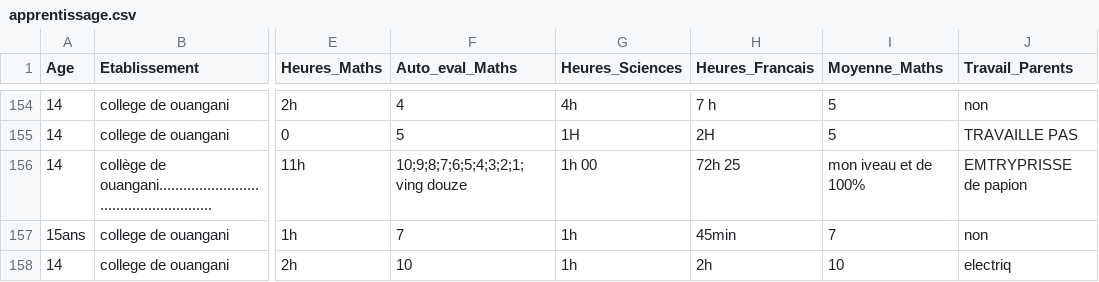
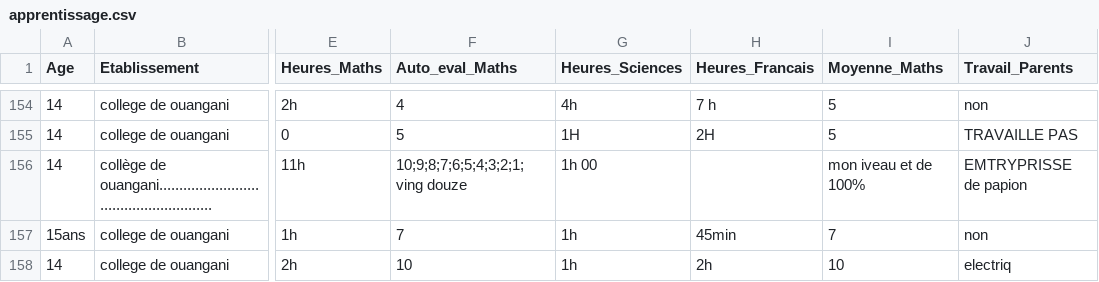
Before and after one commit to SamiraMS2050/Projet2025, a CSV file: apprentissage.csv, drawn as a sheet; only a part is shown, gaps mark what is left out; the diff names each change by its address in the sheet, - before the commit and + after, or states it on an @@ line.

Commit message:
update apprentissage

```diff
--- a/apprentissage.csv
+++ b/apprentissage.csv
-H156 (Heures_Francais): 72h 25
+H156 (Heures_Francais): (empty)
```
